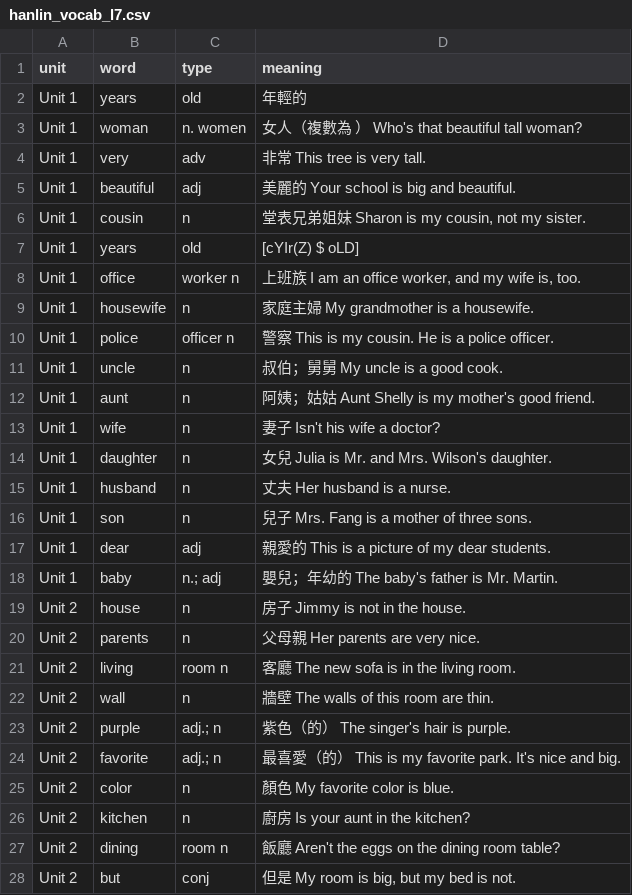
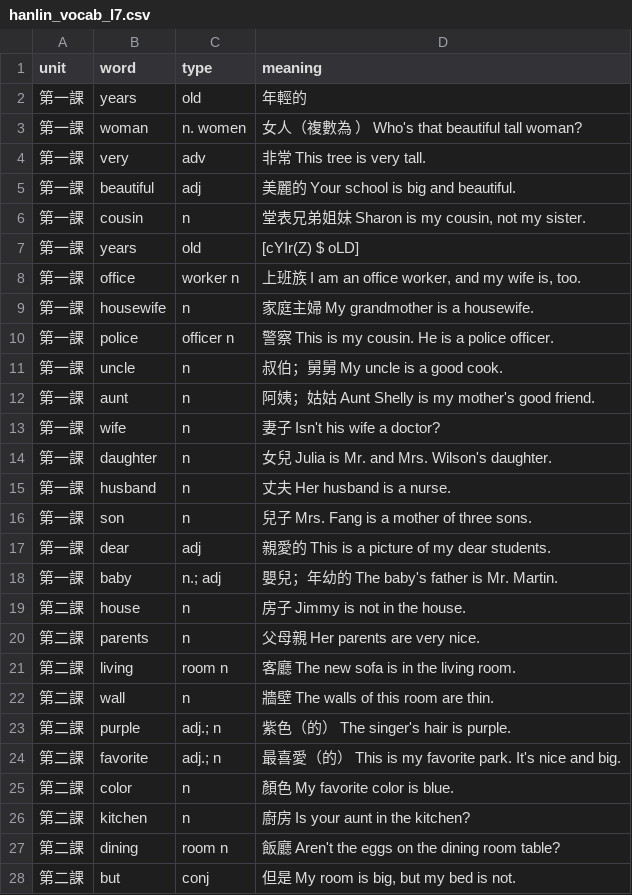
Before and after one commit to yusagi0603/taboola_cz, a CSV file: cz_english/data/vocab/hanlin_vocab_l7.csv, drawn as a sheet; only a part is shown; the diff covers the shown part only.

Commit message:
Add vocab list

```diff
--- a/cz_english/data/vocab/hanlin_vocab_l7.csv
+++ b/cz_english/data/vocab/hanlin_vocab_l7.csv
@@ -1,28 +1,28 @@
 unit,word,type,meaning
-Unit 1,years,old,年輕的
-Unit 1,woman,n. women,女人（複數為 ） Who's that beautiful tall woman?
-Unit 1,very,adv,非常 This tree is very tall.
-Unit 1,beautiful,adj,美麗的 Your school is big and beautiful.
-Unit 1,cousin,n,"堂表兄弟姐妹 Sharon is my cousin, not my sister."
-Unit 1,years,old,[cYIr(Z) $ oLD]
-Unit 1,office,worker n,"上班族 I am an office worker, and my wife is, too."
-Unit 1,housewife,n,家庭主婦 My grandmother is a housewife.
-Unit 1,police,officer n,警察 This is my cousin. He is a police officer.
-Unit 1,uncle,n,叔伯；舅舅 My uncle is a good cook.
-Unit 1,aunt,n,阿姨；姑姑 Aunt Shelly is my mother's good friend.
-Unit 1,wife,n,妻子 Isn't his wife a doctor?
-Unit 1,daughter,n,女兒 Julia is Mr. and Mrs. Wilson's daughter.
-Unit 1,husband,n,丈夫 Her husband is a nurse.
-Unit 1,son,n,兒子 Mrs. Fang is a mother of three sons.
-Unit 1,dear,adj,親愛的 This is a picture of my dear students.
-Unit 1,baby,n.; adj,嬰兒；年幼的 The baby's father is Mr. Martin.
-Unit 2,house,n,房子 Jimmy is not in the house.
-Unit 2,parents,n,父母親 Her parents are very nice.
-Unit 2,living,room n,客廳 The new sofa is in the living room.
-Unit 2,wall,n,牆壁 The walls of this room are thin.
-Unit 2,purple,adj.; n,紫色（的） The singer's hair is purple.
-Unit 2,favorite,adj.; n,最喜愛（的） This is my favorite park. It's nice and big.
-Unit 2,color,n,顏色 My favorite color is blue.
-Unit 2,kitchen,n,廚房 Is your aunt in the kitchen?
-Unit 2,dining,room n,飯廳 Aren't the eggs on the dining room table?
-Unit 2,but,conj,"但是 My room is big, but my bed is not."
+第一課,years,old,年輕的
+第一課,woman,n. women,女人（複數為 ） Who's that beautiful tall woman?
+第一課,very,adv,非常 This tree is very tall.
+第一課,beautiful,adj,美麗的 Your school is big and beautiful.
+第一課,cousin,n,"堂表兄弟姐妹 Sharon is my cousin, not my sister."
+第一課,years,old,[cYIr(Z) $ oLD]
+第一課,office,worker n,"上班族 I am an office worker, and my wife is, too."
+第一課,housewife,n,家庭主婦 My grandmother is a housewife.
+第一課,police,officer n,警察 This is my cousin. He is a police officer.
+第一課,uncle,n,叔伯；舅舅 My uncle is a good cook.
+第一課,aunt,n,阿姨；姑姑 Aunt Shelly is my mother's good friend.
+第一課,wife,n,妻子 Isn't his wife a doctor?
+第一課,daughter,n,女兒 Julia is Mr. and Mrs. Wilson's daughter.
+第一課,husband,n,丈夫 Her husband is a nurse.
+第一課,son,n,兒子 Mrs. Fang is a mother of three sons.
+第一課,dear,adj,親愛的 This is a picture of my dear students.
+第一課,baby,n.; adj,嬰兒；年幼的 The baby's father is Mr. Martin.
+第二課,house,n,房子 Jimmy is not in the house.
+第二課,parents,n,父母親 Her parents are very nice.
+第二課,living,room n,客廳 The new sofa is in the living room.
+第二課,wall,n,牆壁 The walls of this room are thin.
+第二課,purple,adj.; n,紫色（的） The singer's hair is purple.
+第二課,favorite,adj.; n,最喜愛（的） This is my favorite park. It's nice and big.
+第二課,color,n,顏色 My favorite color is blue.
+第二課,kitchen,n,廚房 Is your aunt in the kitchen?
+第二課,dining,room n,飯廳 Aren't the eggs on the dining room table?
+第二課,but,conj,"但是 My room is big, but my bed is not."
```
Also changed, not shown: 3 added rows, 3 removed rows and 103 edited cells elsewhere in this file, 5 other files.
